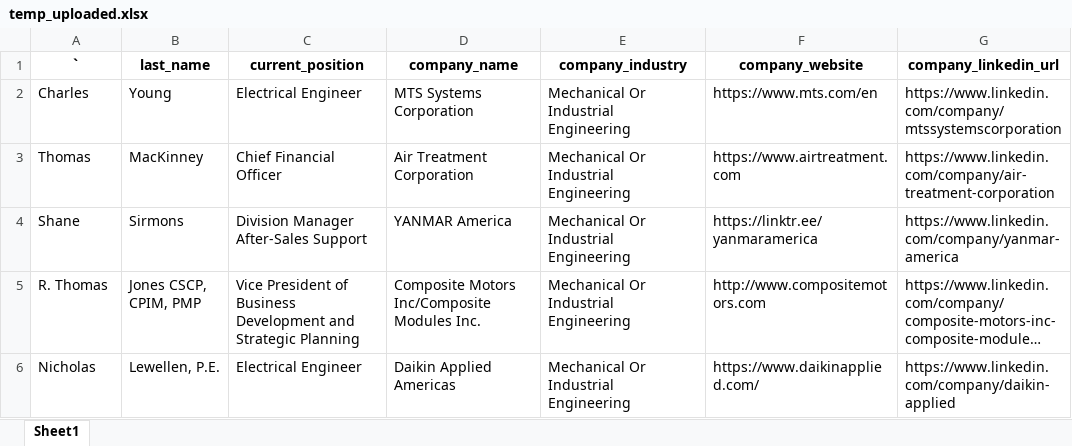
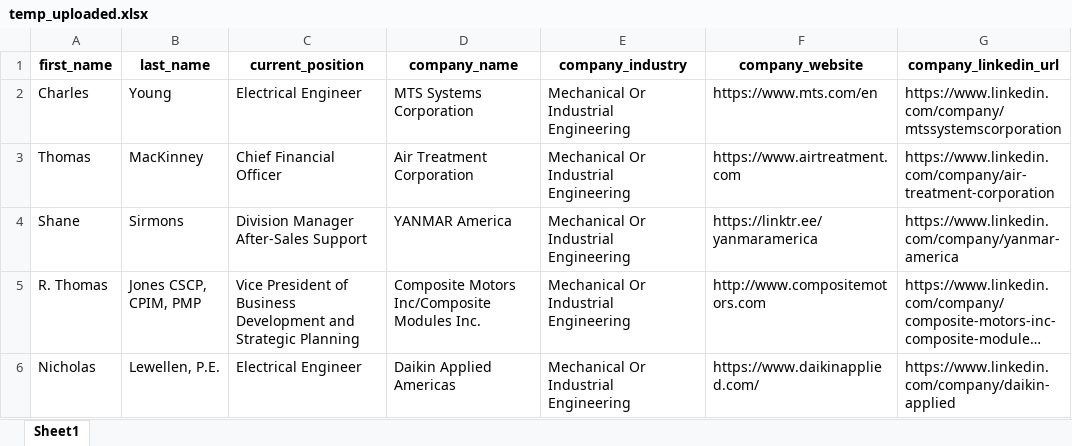
Before and after one commit to NytFury2k/Excel-Cleaner-2026, an Excel workbook: temp_uploaded.xlsx, sheet Sheet1, drawn as a sheet; only a part is shown; long unchanged cells end in …; values as stored, in another font and other column widths than the file's, no borders; the diff names each change by its address in the sheet, - before the commit and + after, or states it on an @@ line.

```diff
--- a/temp_uploaded.xlsx (sheet Sheet1)
+++ b/temp_uploaded.xlsx (sheet Sheet1)
-A1: `
+A1: first_name
```
Also changed, not shown: cleaned_data.xlsx, invalid_rows.xlsx, 17 other files.
